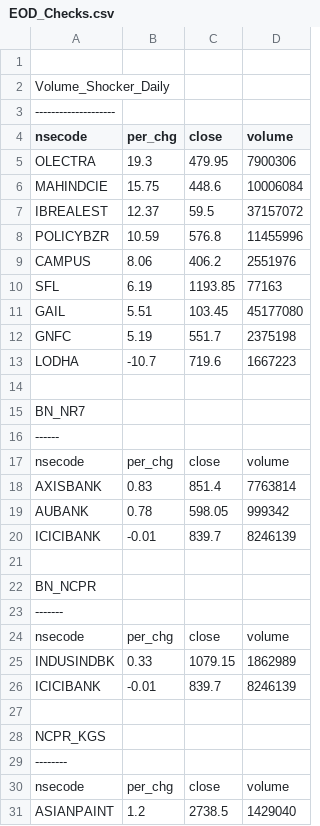
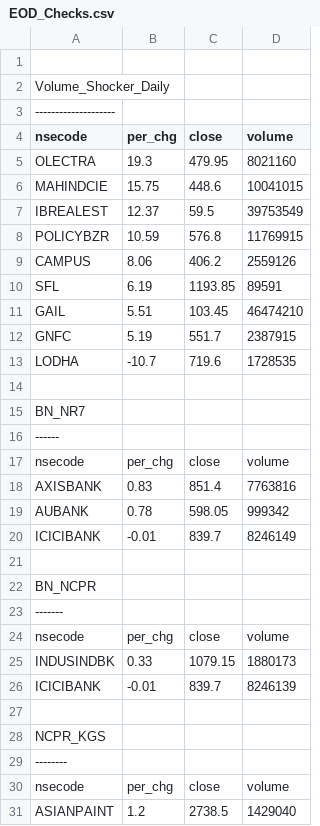
Before and after one commit to satishcse/mkt_updates, a CSV file: EOD_Checks.csv, drawn as a sheet; only a part is shown; the diff covers the shown part only.

```diff
--- a/EOD_Checks.csv
+++ b/EOD_Checks.csv
@@ -4,11 +4,11 @@ Volume_Shocker_Daily,,,,
 nsecode,per_chg,close,volume
-OLECTRA,19.3,479.95,7900306
-MAHINDCIE,15.75,448.6,10006084
-IBREALEST,12.37,59.5,37157072
-POLICYBZR,10.59,576.8,11455996
-CAMPUS,8.06,406.2,2551976
-SFL,6.19,1193.85,77163
-GAIL,5.51,103.45,45177080
-GNFC,5.19,551.7,2375198
-LODHA,-10.7,719.6,1667223
+OLECTRA,19.3,479.95,8021160
+MAHINDCIE,15.75,448.6,10041015
+IBREALEST,12.37,59.5,39753549
+POLICYBZR,10.59,576.8,11769915
+CAMPUS,8.06,406.2,2559126
+SFL,6.19,1193.85,89591
+GAIL,5.51,103.45,46474210
+GNFC,5.19,551.7,2387915
+LODHA,-10.7,719.6,1728535
 
@@ -17,5 +17,5 @@ BN_NR7,,,,
 nsecode,per_chg,close,volume
-AXISBANK,0.83,851.4,7763814
+AXISBANK,0.83,851.4,7763816
 AUBANK,0.78,598.05,999342
-ICICIBANK,-0.01,839.7,8246139
+ICICIBANK,-0.01,839.7,8246149
 
@@ -24,3 +24,3 @@ BN_NCPR,,,,
 nsecode,per_chg,close,volume
-INDUSINDBK,0.33,1079.15,1862989
+INDUSINDBK,0.33,1079.15,1880173
 ICICIBANK,-0.01,839.7,8246139
```
Also changed, not shown: 11 edited cells elsewhere in this file, Candlesticks_Scans_ID.csv, Fundamental_Checks.csv, 5 other files.
